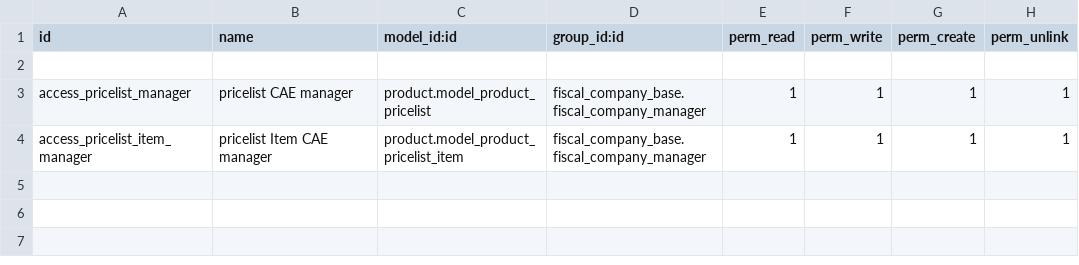
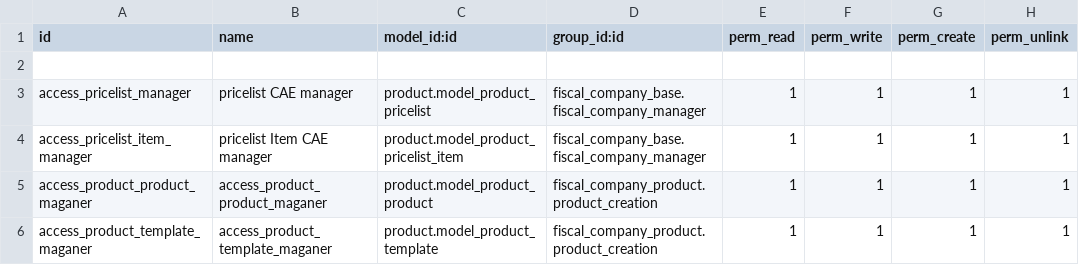
Before and after one commit to grap/odoo-addons-cae, a CSV file: fiscal_company_product/security/ir.model.access.csv, drawn as a sheet.

Commit message:
[REF]fiscal_company_product + ADD tests

```diff
--- a/fiscal_company_product/security/ir.model.access.csv
+++ b/fiscal_company_product/security/ir.model.access.csv
@@ -4 +4,3 @@ access_pricelist_manager,pricelist CAE manager,product.model_product_pricelist,f
 access_pricelist_item_manager,pricelist Item CAE manager,product.model_product_pricelist_item,fiscal_company_base.fiscal_company_manager,1,1,1,1
+access_product_product_maganer,access_product_product_maganer,product.model_product_product,fiscal_company_product.product_creation,1,1,1,1
+access_product_template_maganer,access_product_template_maganer,product.model_product_template,fiscal_company_product.product_creation,1,1,1,1
```
Also changed, not shown: 15 other files.
